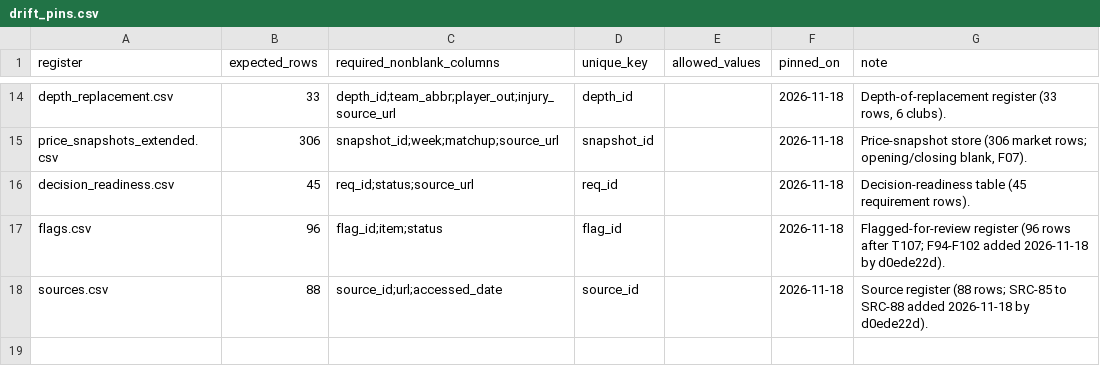
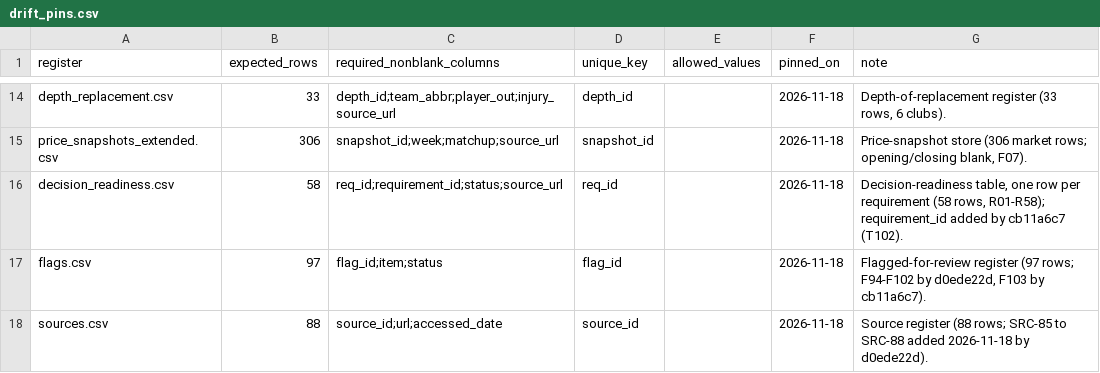
Before and after one commit to karagemop466-tech/X2, a CSV file: data/drift_pins.csv, drawn as a sheet; only a part is shown, gaps mark what is left out.

```diff
--- a/data/drift_pins.csv
+++ b/data/drift_pins.csv
@@ -15,4 +15,4 @@ depth_replacement.csv,33,depth_id;team_abbr;player_out;injury_source_url,depth_i
 price_snapshots_extended.csv,306,snapshot_id;week;matchup;source_url,snapshot_id,,2026-11-18,"Price-snapshot store (306 market rows; opening/closing blank, F07)."
-decision_readiness.csv,45,req_id;status;source_url,req_id,,2026-11-18,Decision-readiness table (45 requirement rows).
-flags.csv,96,flag_id;item;status,flag_id,,2026-11-18,Flagged-for-review register (96 rows after T107; F94-F102 added 2026-11-18 by d0ede22d).
+decision_readiness.csv,58,req_id;requirement_id;status;source_url,req_id,,2026-11-18,"Decision-readiness table, one row per requirement (58 rows, R01-R58); requirement_id added by cb11a6c7 (T102)."
+flags.csv,97,flag_id;item;status,flag_id,,2026-11-18,"Flagged-for-review register (97 rows; F94-F102 by d0ede22d, F103 by cb11a6c7)."
 sources.csv,88,source_id;url;accessed_date,source_id,,2026-11-18,Source register (88 rows; SRC-85 to SRC-88 added 2026-11-18 by d0ede22d).
```
Also changed, not shown: data/decision_readiness.csv, data/flags.csv, 11 other files.
